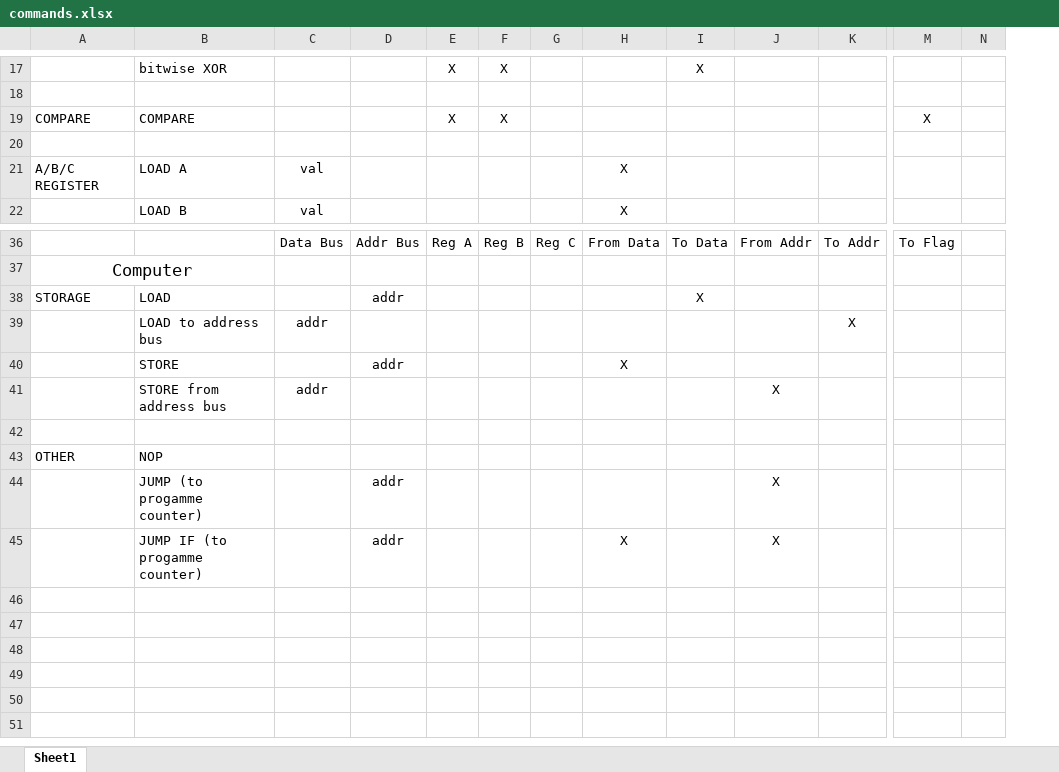
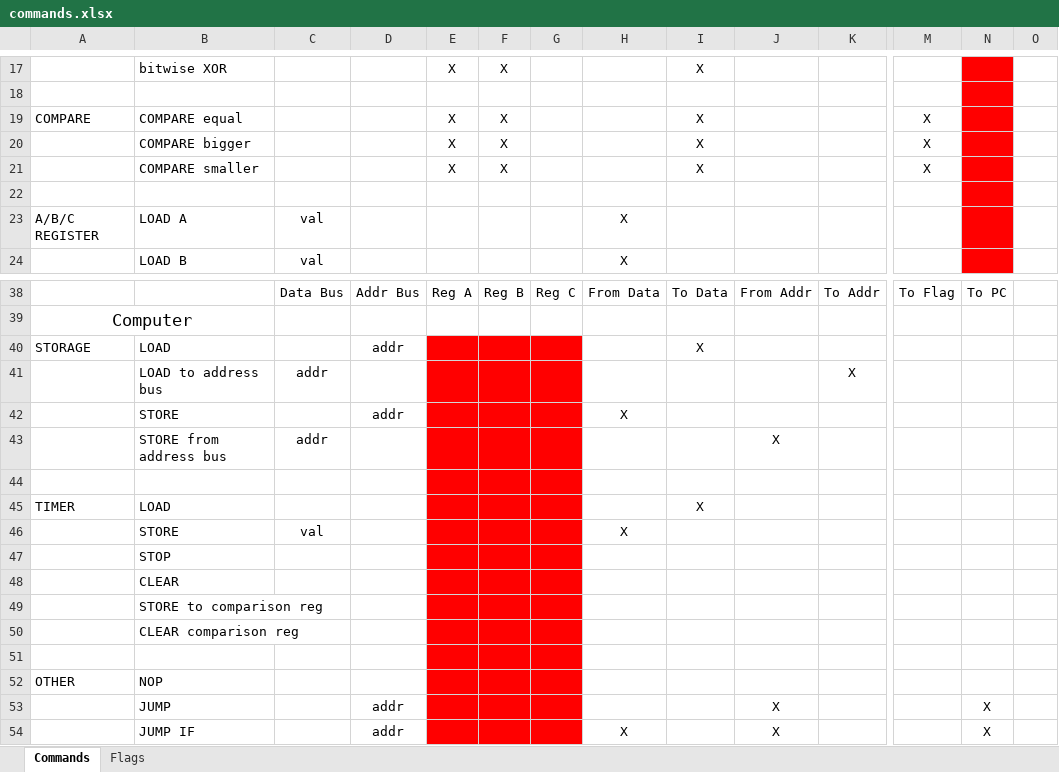
Before and after one commit to SSCsimsi/8Bit_Computer, an Excel workbook: 8Bit Computer ver2.0/excel/commands.xlsx, sheet Commands, drawn as a sheet; only a part is shown, gaps mark what is left out; values as stored, in another font and other column widths than the file's, no borders; addresses are those after the commit; rows hold the shown columns only; the diff names each change by its address in the sheet, - before the commit and + after, or states it on an @@ line.

Commit message:
Update commands.xlsx
+ Flags
+ new comparison commands

```diff
--- a/8Bit Computer ver2.0/excel/commands.xlsx (sheet Commands)
+++ b/8Bit Computer ver2.0/excel/commands.xlsx (sheet Commands)
-sheet tab: Sheet1
+sheet tab: Commands
+sheet tab: Flags
+column N, row 38: To PC; rows 53-54: X | X
-B19: COMPARE
+B19: COMPARE equal
-I19: (empty)
+I19: X
+row 20:  | COMPARE bigger |  |  | X | X |  |  | X |  |  | X
+row 21:  | COMPARE smaller |  |  | X | X |  |  | X |  |  | X
-E40:G44 fill: none
+E40:G44 fill: #FF0000
+row 45: TIMER | LOAD |  |  |  |  |  |  | X
+row 46:  | STORE | val |  |  |  |  | X
+row 47:  | STOP
+row 48:  | CLEAR
+row 49:  | STORE to comparison reg
+row 50:  | CLEAR comparison reg
+row 51: (empty)
-E52:G54 fill: none
+E52:G54 fill: #FF0000
-B53: JUMP (to progamme counter)
+B53: JUMP
-B54: JUMP IF (to progamme counter)
+B54: JUMP IF
```
